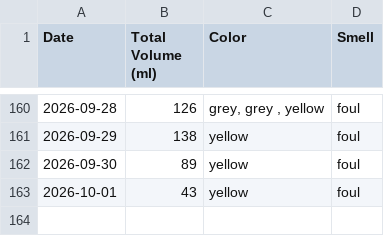
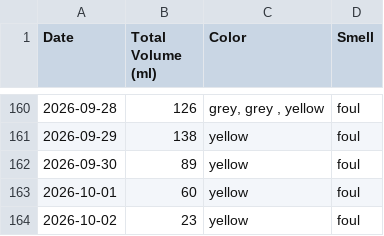
Before and after one commit to michaelyp/calculator, a CSV file: summary_table.csv, drawn as a sheet; only a part is shown, gaps mark what is left out.

```diff
--- a/summary_table.csv
+++ b/summary_table.csv
@@ -162,2 +162,3 @@ Date,Total Volume (ml),Color,Smell
 2026-09-30,89,yellow ,foul
-2026-10-01,43,yellow ,foul
+2026-10-01,60,yellow ,foul
+2026-10-02,23,yellow ,foul
```
